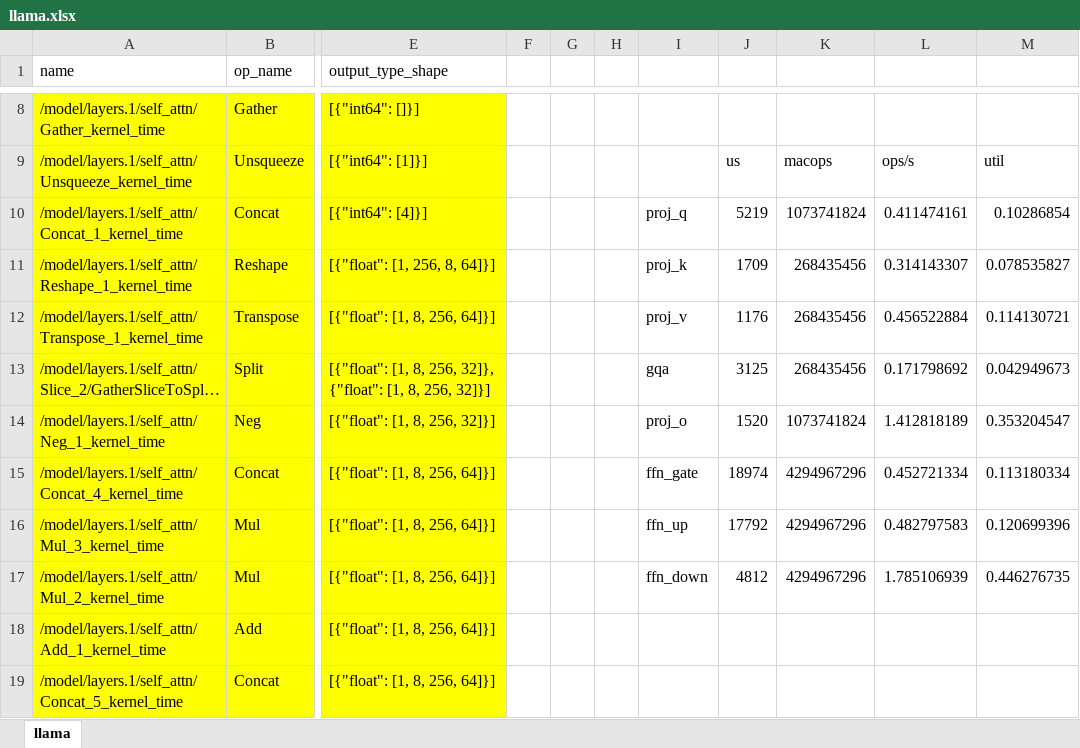
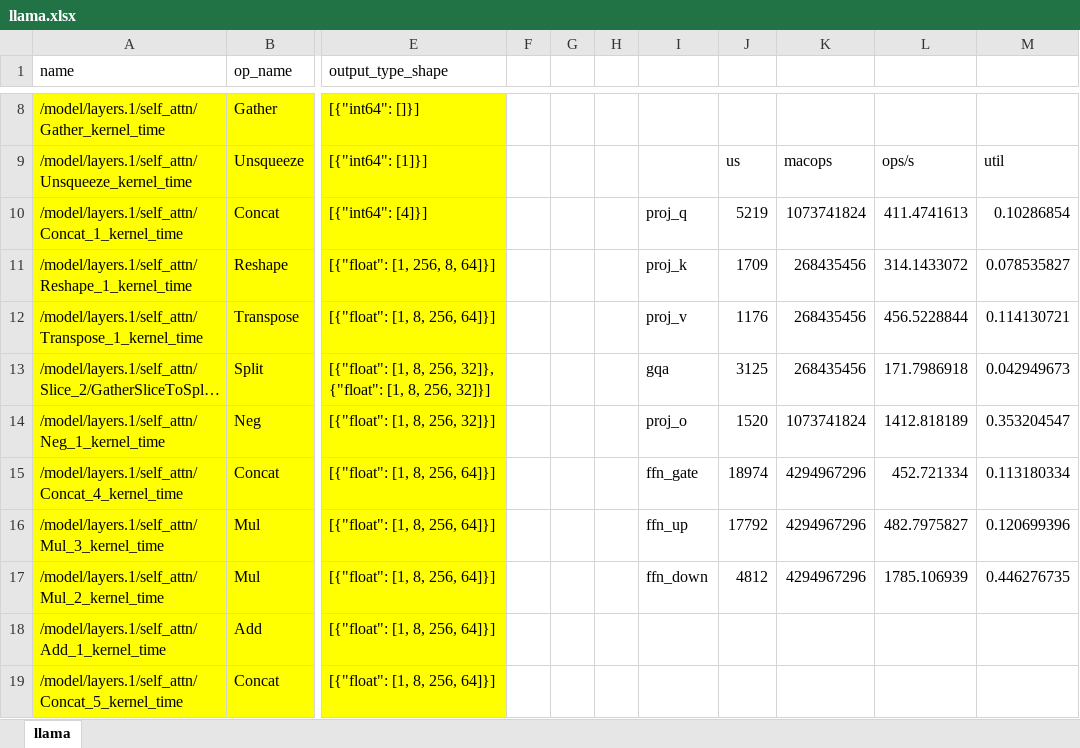
Before and after one commit to aayejinpeng/m4_sme_profile, an Excel workbook: llama.xlsx, sheet llama, drawn as a sheet; only a part is shown, gaps mark what is left out; long unchanged cells end in …; values as stored, in another font and other column widths than the file's, no borders; the diff names each change by its address in the sheet, - before the commit and + after, or states it on an @@ line.

Commit message:
[update]

```diff
--- a/llama.xlsx (sheet llama)
+++ b/llama.xlsx (sheet llama)
-L10: 0.411474161
+L10: 411.4741613
-L11: 0.314143307
+L11: 314.1433072
-L12: 0.456522884
+L12: 456.5228844
-L13: 0.171798692
+L13: 171.7986918
-L14: 1.412818189
+L14: 1412.818189
-L15: 0.452721334
+L15: 452.721334
-L16: 0.482797583
+L16: 482.7975827
-L17: 1.785106939
+L17: 1785.106939
```
Also changed, not shown: formulas that keep their value.
